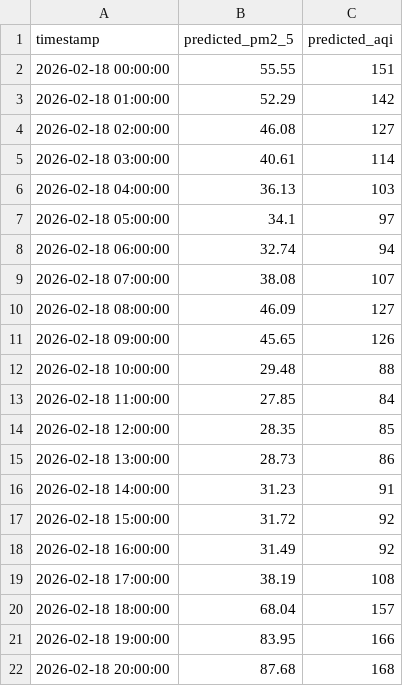
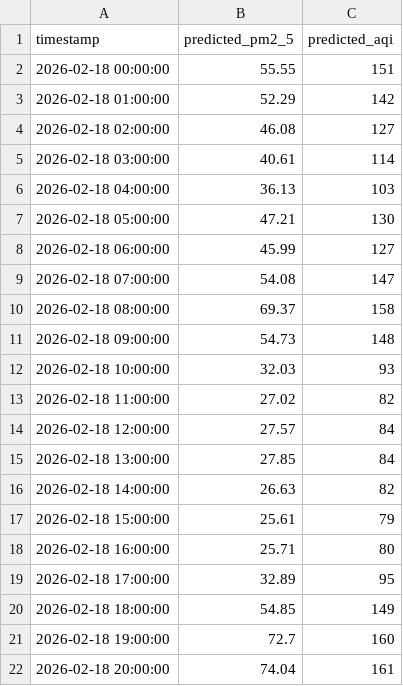
Before and after one commit to Ayema-Haris/Islamabad-Aqi-Predictor, a CSV file: artifacts/predictions/next_72_hours.csv, drawn as a sheet; only a part is shown; the diff covers the shown part only.

```diff
--- a/artifacts/predictions/next_72_hours.csv
+++ b/artifacts/predictions/next_72_hours.csv
@@ -6,17 +6,17 @@ timestamp,predicted_pm2_5,predicted_aqi
 2026-02-18 04:00:00,36.13,103
-2026-02-18 05:00:00,34.1,97
-2026-02-18 06:00:00,32.74,94
-2026-02-18 07:00:00,38.08,107
-2026-02-18 08:00:00,46.09,127
-2026-02-18 09:00:00,45.65,126
-2026-02-18 10:00:00,29.48,88
-2026-02-18 11:00:00,27.85,84
-2026-02-18 12:00:00,28.35,85
-2026-02-18 13:00:00,28.73,86
-2026-02-18 14:00:00,31.23,91
-2026-02-18 15:00:00,31.72,92
-2026-02-18 16:00:00,31.49,92
-2026-02-18 17:00:00,38.19,108
-2026-02-18 18:00:00,68.04,157
-2026-02-18 19:00:00,83.95,166
-2026-02-18 20:00:00,87.68,168
+2026-02-18 05:00:00,47.21,130
+2026-02-18 06:00:00,45.99,127
+2026-02-18 07:00:00,54.08,147
+2026-02-18 08:00:00,69.37,158
+2026-02-18 09:00:00,54.73,148
+2026-02-18 10:00:00,32.03,93
+2026-02-18 11:00:00,27.02,82
+2026-02-18 12:00:00,27.57,84
+2026-02-18 13:00:00,27.85,84
+2026-02-18 14:00:00,26.63,82
+2026-02-18 15:00:00,25.61,79
+2026-02-18 16:00:00,25.71,80
+2026-02-18 17:00:00,32.89,95
+2026-02-18 18:00:00,54.85,149
+2026-02-18 19:00:00,72.7,160
+2026-02-18 20:00:00,74.04,161
```
Also changed, not shown: 99 edited cells elsewhere in this file, 4 other files.
